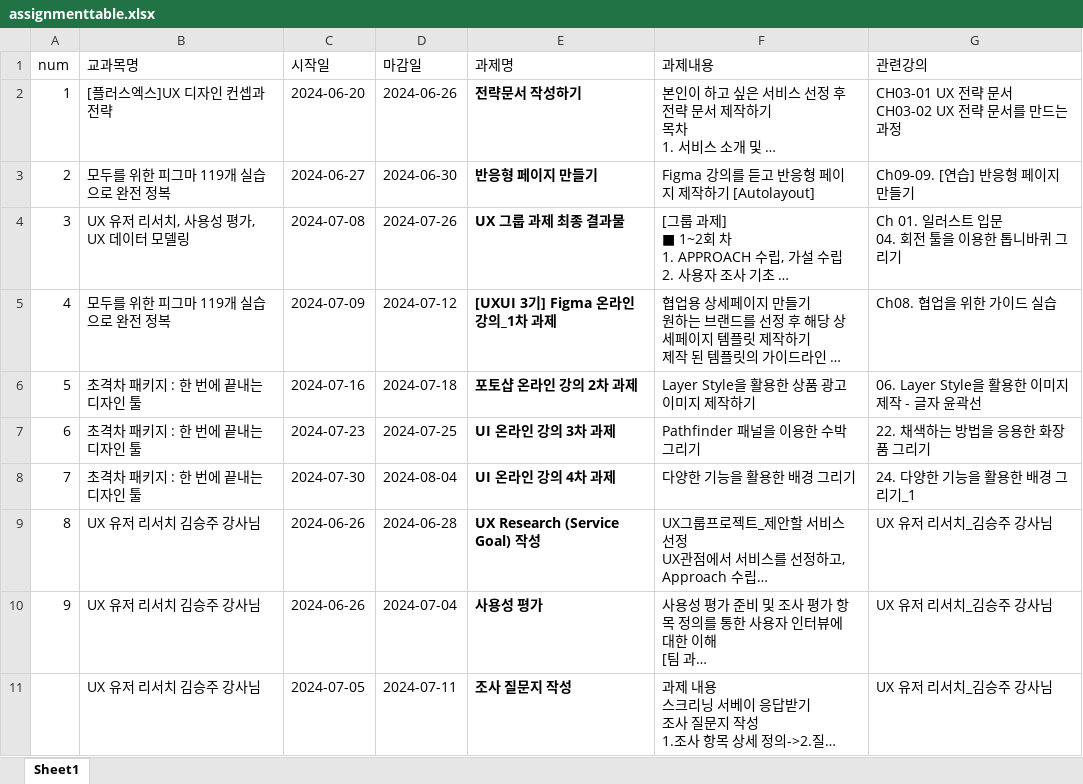
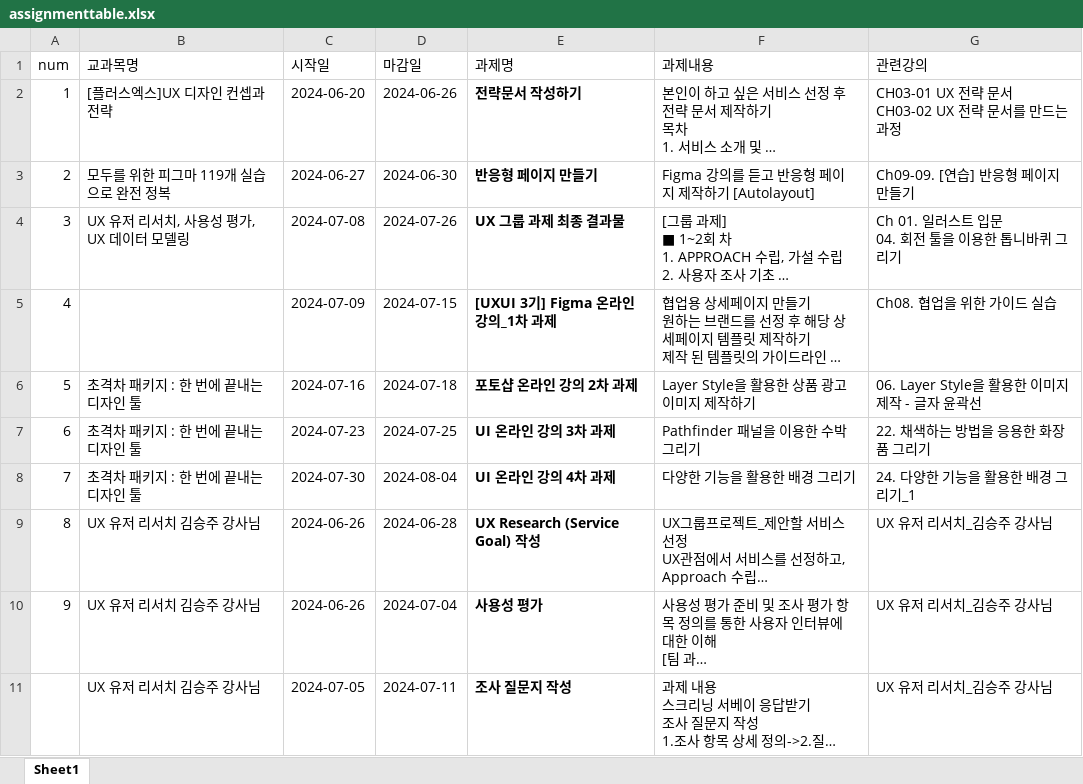
Before and after one commit to jspark9708/lecture-checker-p, an Excel workbook: excel_files/assignmenttable.xlsx, sheet Sheet1, drawn as a sheet; long unchanged cells end in …; values as stored, in another font and other column widths than the file's, no borders; the diff names each change by its address in the sheet, - before the commit and + after, or states it on an @@ line.

Commit message:
excel data update

```diff
--- a/excel_files/assignmenttable.xlsx (sheet Sheet1)
+++ b/excel_files/assignmenttable.xlsx (sheet Sheet1)
-B5 (교과목명): 모두를 위한 피그마 119개 실습으로 완전 정복
+B5 (교과목명): (empty)
-D5 (마감일): 2024-07-12
+D5 (마감일): 2024-07-15
```
